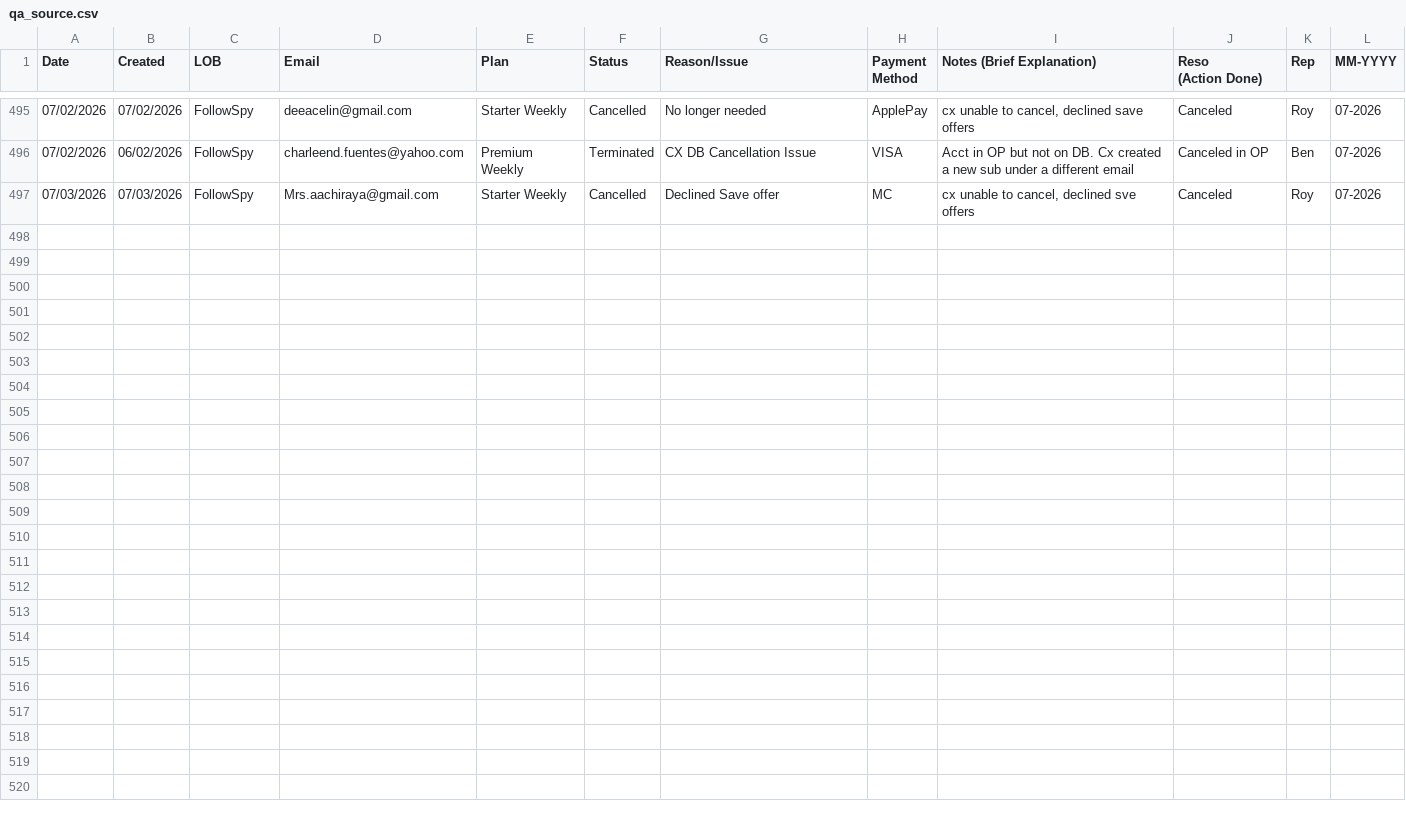
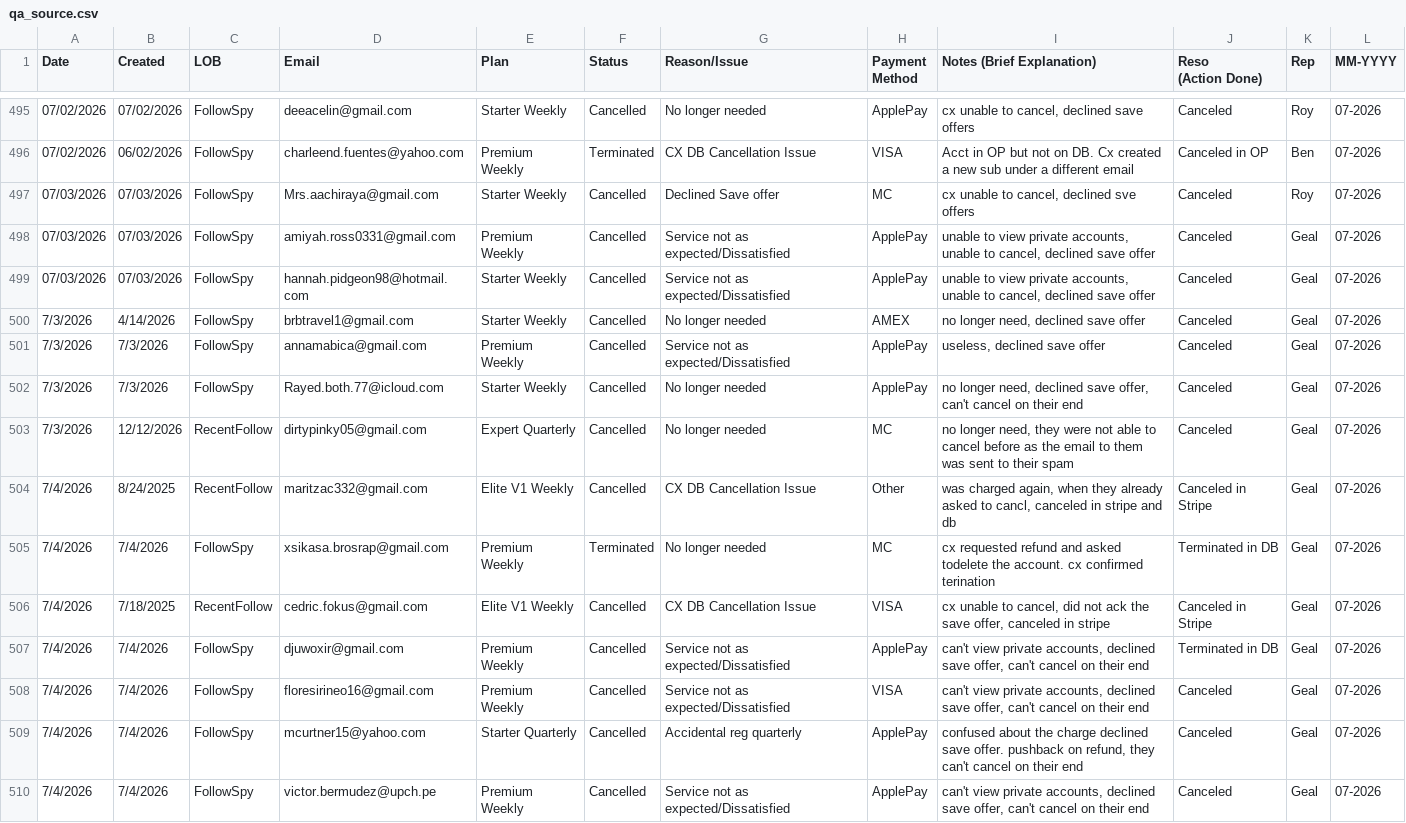
Before and after one commit to bvcafirma3rd/rffs-dashboard, a CSV file: data/qa_source.csv, drawn as a sheet; only a part is shown, gaps mark what is left out; the diff names each change by its address in the sheet, - before the commit and + after, or states it on an @@ line.

```diff
--- a/data/qa_source.csv
+++ b/data/qa_source.csv
+row 498: 07/03/2026 | 07/03/2026 | FollowSpy | amiyah.ross0331@gmail.com | Premium Weekly | Cancelled | Service not as expected/Dissatisfied | ApplePay | unable to view private accounts, unable to cancel, declined save offer | Canceled | Geal | 07-2026
+row 499: 07/03/2026 | 07/03/2026 | FollowSpy | hannah.pidgeon98@hotmail.com | Starter Weekly | Cancelled | Service not as expected/Dissatisfied | ApplePay | unable to view private accounts, unable to cancel, declined save offer | Canceled | Geal | 07-2026
+row 500: 7/3/2026 | 4/14/2026 | FollowSpy | brbtravel1@gmail.com | Starter Weekly | Cancelled | No longer needed | AMEX | no longer need, declined save offer | Canceled | Geal | 07-2026
+row 501: 7/3/2026 | 7/3/2026 | FollowSpy | annamabica@gmail.com | Premium Weekly | Cancelled | Service not as expected/Dissatisfied | ApplePay | useless, declined save offer | Canceled | Geal | 07-2026
+row 502: 7/3/2026 | 7/3/2026 | FollowSpy | Rayed.both.77@icloud.com | Starter Weekly | Cancelled | No longer needed | ApplePay | no longer need, declined save offer, can't cancel on their end | Canceled | Geal | 07-2026
+row 503: 7/3/2026 | 12/12/2026 | RecentFollow | dirtypinky05@gmail.com | Expert Quarterly | Cancelled | No longer needed | MC | no longer need, they were not able to cancel before as the email to them was sent to their spam | Canceled | Geal | 07-2026
+row 504: 7/4/2026 | 8/24/2025 | RecentFollow | maritzac332@gmail.com | Elite V1 Weekly | Cancelled | CX DB Cancellation Issue | Other | was charged again, when they already asked to cancl, canceled in stripe and db | Canceled in Stripe | Geal | 07-2026
+row 505: 7/4/2026 | 7/4/2026 | FollowSpy | xsikasa.brosrap@gmail.com | Premium Weekly | Terminated | No longer needed | MC | cx requested refund and asked todelete the account. cx confirmed terination | Terminated in DB | Geal | 07-2026
+row 506: 7/4/2026 | 7/18/2025 | RecentFollow | cedric.fokus@gmail.com | Elite V1 Weekly | Cancelled | CX DB Cancellation Issue | VISA | cx unable to cancel, did not ack the save offer, canceled in stripe | Canceled in Stripe | Geal | 07-2026
+row 507: 7/4/2026 | 7/4/2026 | FollowSpy | djuwoxir@gmail.com | Premium Weekly | Cancelled | Service not as expected/Dissatisfied | ApplePay | can't view private accounts, declined save offer, can't cancel on their end | Terminated in DB | Geal | 07-2026
+row 508: 7/4/2026 | 7/4/2026 | FollowSpy | floresirineo16@gmail.com | Premium Weekly | Cancelled | Service not as expected/Dissatisfied | VISA | can't view private accounts, declined save offer, can't cancel on their end | Canceled | Geal | 07-2026
+row 509: 7/4/2026 | 7/4/2026 | FollowSpy | mcurtner15@yahoo.com | Starter Quarterly | Cancelled | Accidental reg quarterly | ApplePay | confused about the charge declined save offer. pushback on refund, they can't cancel on their end | Canceled | Geal | 07-2026
+row 510: 7/4/2026 | 7/4/2026 | FollowSpy | victor.bermudez@upch.pe | Premium Weekly | Cancelled | Service not as expected/Dissatisfied | ApplePay | can't view private accounts, declined save offer, can't cancel on their end | Canceled | Geal | 07-2026
```
Also changed, not shown: 1 other file.
